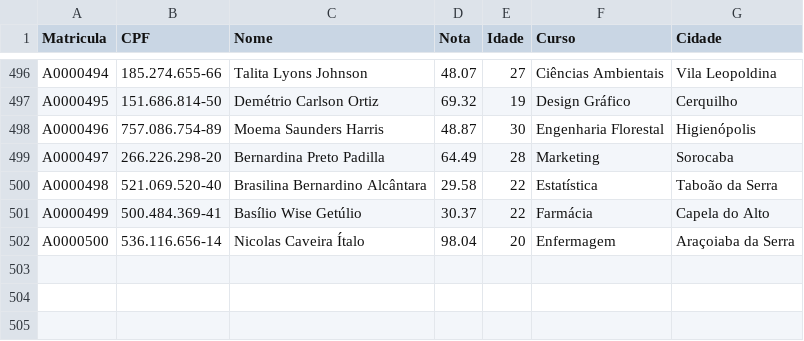
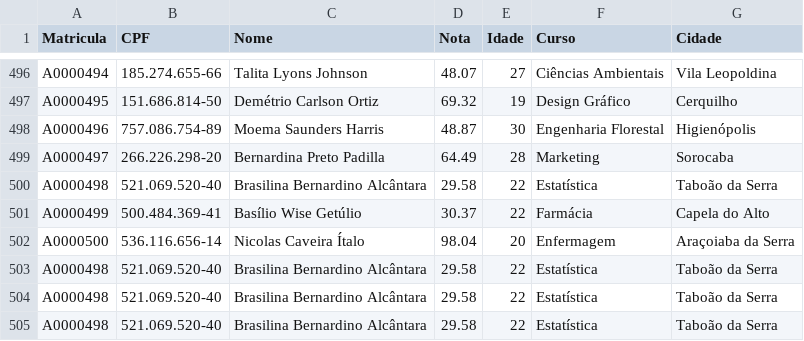
Before and after one commit to Oliver-rar/TPA, a CSV file: TPA/Alunos.csv, drawn as a sheet; only a part is shown, gaps mark what is left out; the diff names each change by its address in the sheet, - before the commit and + after, or states it on an @@ line.

```diff
--- a/TPA/Alunos.csv
+++ b/TPA/Alunos.csv
+row 503: A0000498 | 521.069.520-40 | Brasilina Bernardino Alcântara | 29.58 | 22 | Estatística | Taboão da Serra
+row 504: A0000498 | 521.069.520-40 | Brasilina Bernardino Alcântara | 29.58 | 22 | Estatística | Taboão da Serra
+row 505: A0000498 | 521.069.520-40 | Brasilina Bernardino Alcântara | 29.58 | 22 | Estatística | Taboão da Serra
```
Also changed, not shown: 10 other files.
